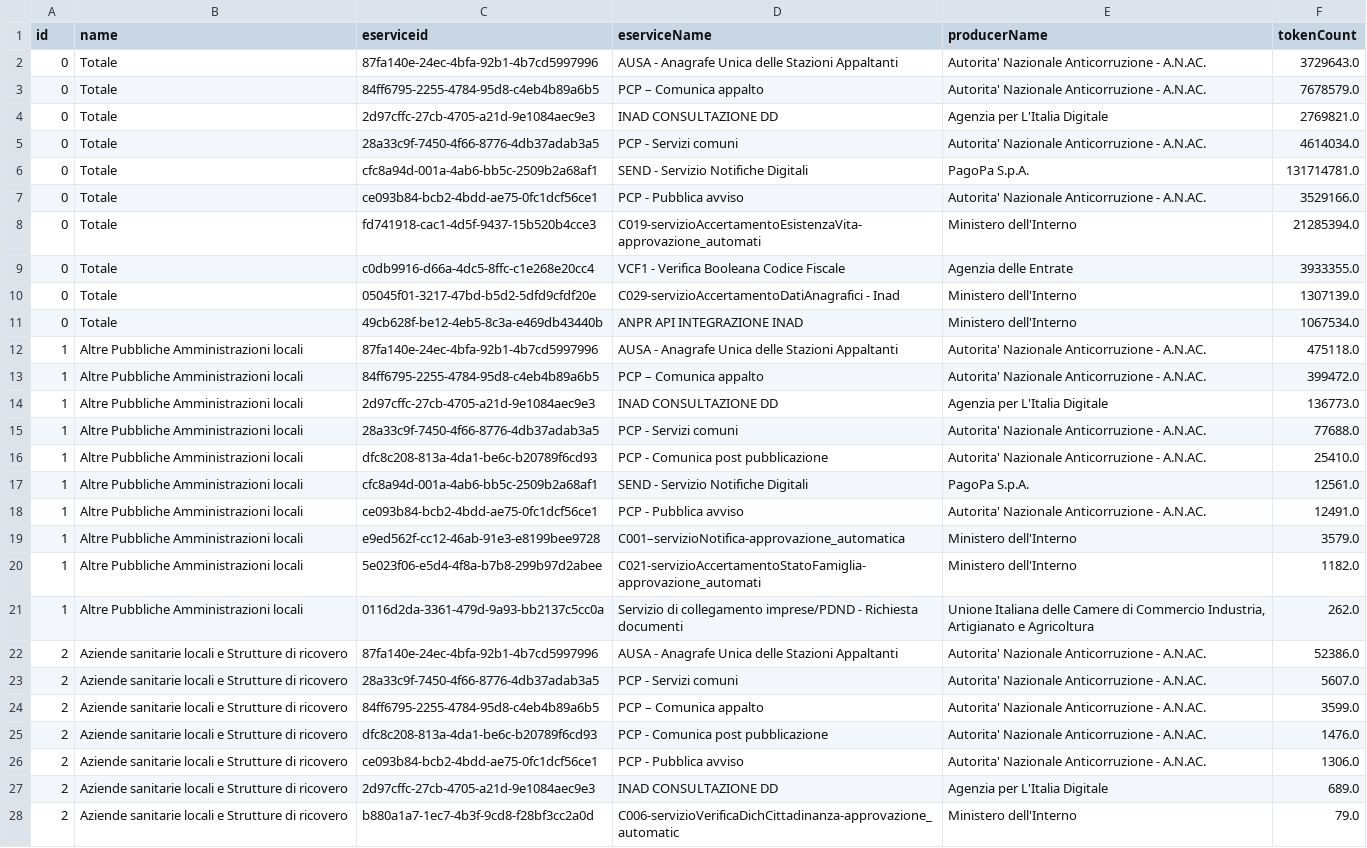
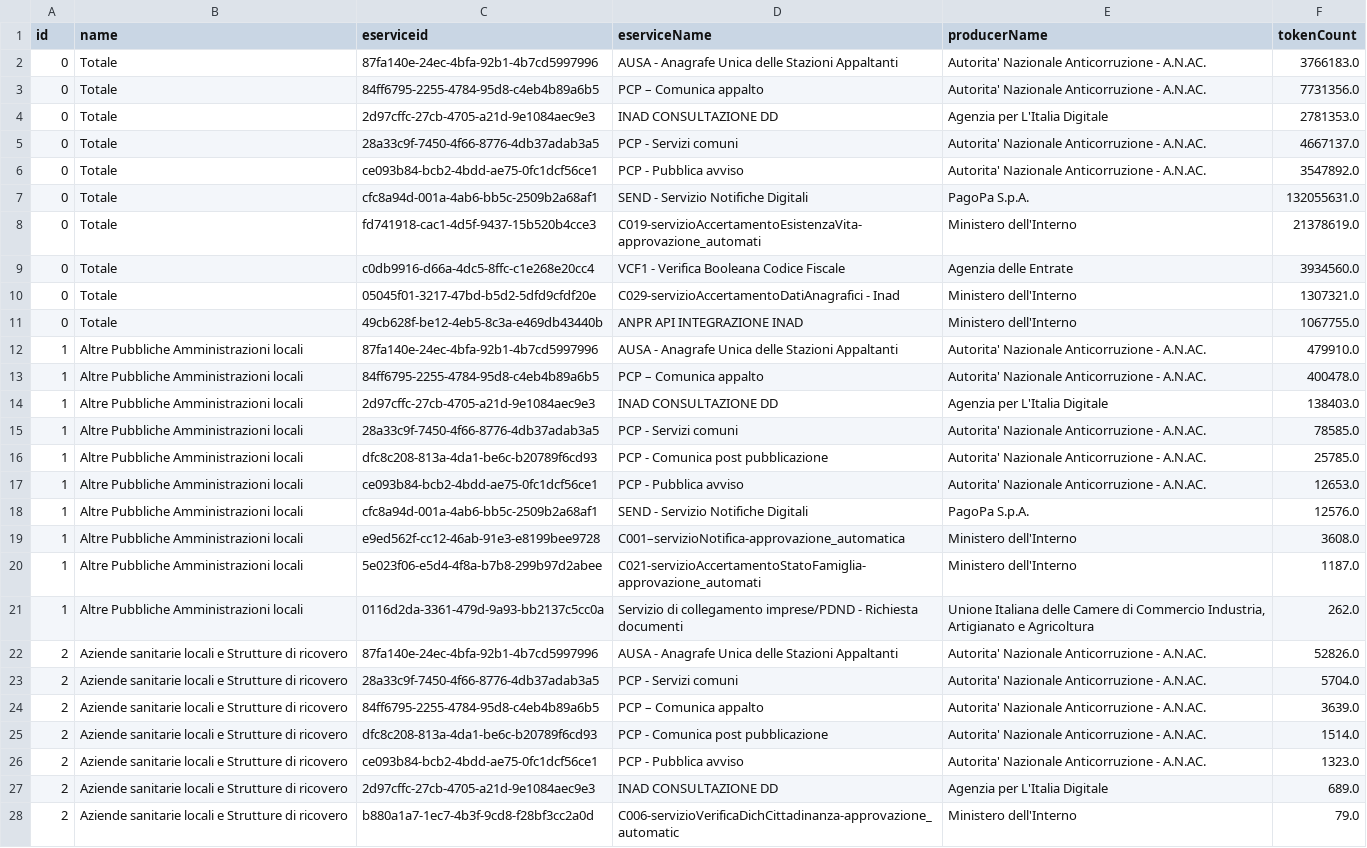
Before and after one commit to MiriamCrudeliniACN/pdnd_opendata, a CSV file: data/eservice_con_piu_token_staccati_from_the_beginning.csv, drawn as a sheet; only a part is shown; removed rows and columns are numbered as before the commit, all else as after; the diff covers the shown part only; the diff names each change by its address in the sheet, - before the commit and + after, or states it on an @@ line.

Commit message:
Update data/eservice_con_piu_token_staccati_from_the_beginning.csv

```diff
--- a/data/eservice_con_piu_token_staccati_from_the_beginning.csv
+++ b/data/eservice_con_piu_token_staccati_from_the_beginning.csv
-F2 (tokenCount): 3729643.0
+F2 (tokenCount): 3766183.0
-F3 (tokenCount): 7678579.0
+F3 (tokenCount): 7731356.0
-F4 (tokenCount): 2769821.0
+F4 (tokenCount): 2781353.0
-F5 (tokenCount): 4614034.0
+F5 (tokenCount): 4667137.0
-row 6: 0 | Totale | cfc8a94d-001a-4ab6-bb5c-2509b2a68af1 | SEND - Servizio Notifiche Digitali | PagoPa S.p.A. | 131714781.0
-F6 (tokenCount): 3529166.0
+F6 (tokenCount): 3547892.0
+row 7: 0 | Totale | cfc8a94d-001a-4ab6-bb5c-2509b2a68af1 | SEND - Servizio Notifiche Digitali | PagoPa S.p.A. | 132055631.0
-F8 (tokenCount): 21285394.0
+F8 (tokenCount): 21378619.0
-F9 (tokenCount): 3933355.0
+F9 (tokenCount): 3934560.0
-F10 (tokenCount): 1307139.0
+F10 (tokenCount): 1307321.0
-F11 (tokenCount): 1067534.0
+F11 (tokenCount): 1067755.0
-F12 (tokenCount): 475118.0
+F12 (tokenCount): 479910.0
-F13 (tokenCount): 399472.0
+F13 (tokenCount): 400478.0
-F14 (tokenCount): 136773.0
+F14 (tokenCount): 138403.0
-F15 (tokenCount): 77688.0
+F15 (tokenCount): 78585.0
-F16 (tokenCount): 25410.0
+F16 (tokenCount): 25785.0
-row 17: 1 | Altre Pubbliche Amministrazioni locali | cfc8a94d-001a-4ab6-bb5c-2509b2a68af1 | SEND - Servizio Notifiche Digitali | PagoPa S.p.A. | 12561.0
-F17 (tokenCount): 12491.0
+F17 (tokenCount): 12653.0
+row 18: 1 | Altre Pubbliche Amministrazioni locali | cfc8a94d-001a-4ab6-bb5c-2509b2a68af1 | SEND - Servizio Notifiche Digitali | PagoPa S.p.A. | 12576.0
-F19 (tokenCount): 3579.0
+F19 (tokenCount): 3608.0
-F20 (tokenCount): 1182.0
+F20 (tokenCount): 1187.0
-F22 (tokenCount): 52386.0
+F22 (tokenCount): 52826.0
-F23 (tokenCount): 5607.0
+F23 (tokenCount): 5704.0
-F24 (tokenCount): 3599.0
+F24 (tokenCount): 3639.0
-F25 (tokenCount): 1476.0
+F25 (tokenCount): 1514.0
-F26 (tokenCount): 1306.0
+F26 (tokenCount): 1323.0
```
Also changed, not shown: 57 edited cells elsewhere in this file.
